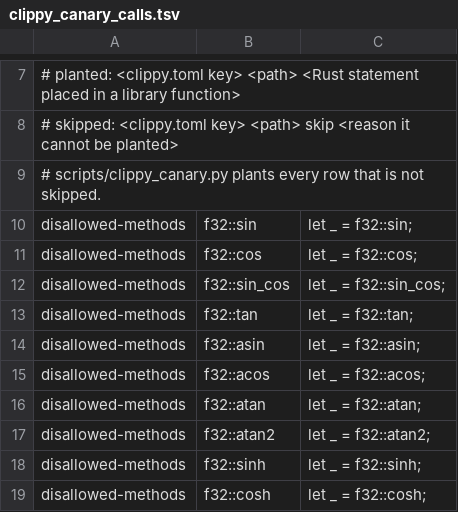
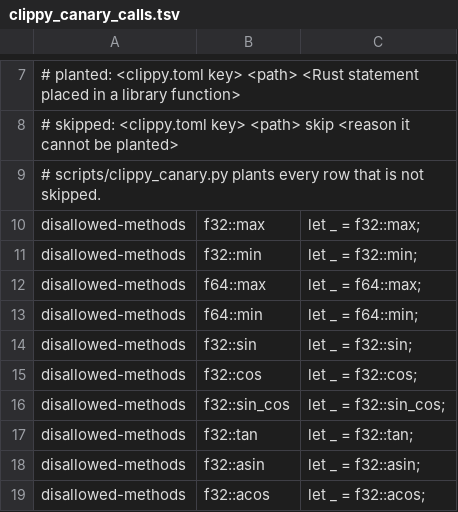
Before and after one commit to ext-sakamoro/ALICE-Edge, a TSV file: scripts/clippy_canary_calls.tsv, drawn as a sheet; only a part is shown, gaps mark what is left out; the shorter side is filled out with more unchanged rows.

Commit message:
fix: 浮動小数点の max と min を符号の定義された alice_det_math の関数にし、f32 / f64 の max と min を clippy で禁止する (ALICE-Law G2)
ライブラリの 37 箇所と試験の許容幅を置き換えた golden は変わらない
canary の表を再生成し、G2 を pass にした

```diff
--- a/scripts/clippy_canary_calls.tsv
+++ b/scripts/clippy_canary_calls.tsv
@@ -9,2 +9,6 @@
 # scripts/clippy_canary.py plants every row that is not skipped.
+disallowed-methods	f32::max	let _ = f32::max;
+disallowed-methods	f32::min	let _ = f32::min;
+disallowed-methods	f64::max	let _ = f64::max;
+disallowed-methods	f64::min	let _ = f64::min;
 disallowed-methods	f32::sin	let _ = f32::sin;
```
Also changed, not shown: 8 other files.
